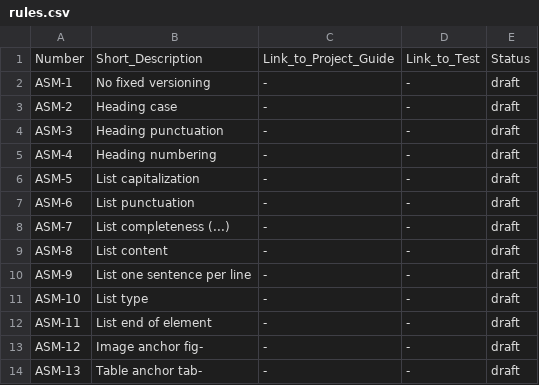
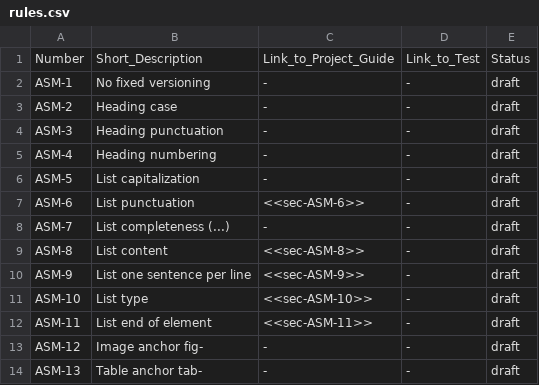
Before and after one commit to asam-ev/asam-project-guide, a CSV file: doc/modules/compendium/pages/writing_guidelines/rules.csv, drawn as a sheet; only a part is shown.

Commit message:
added anchors to sections in editorial guide, added links to project guide in rules.csv

```diff
--- a/doc/modules/compendium/pages/writing_guidelines/rules.csv
+++ b/doc/modules/compendium/pages/writing_guidelines/rules.csv
@@ -6,8 +6,8 @@ ASM-4,Heading numbering,-,-,draft
 ASM-5,List capitalization,-,-,draft
-ASM-6,List punctuation,-,-,draft
+ASM-6,List punctuation,<<sec-ASM-6>>,-,draft
 ASM-7,List completeness (...),-,-,draft
-ASM-8,List content,-,-,draft
-ASM-9,List one sentence per line,-,-,draft
-ASM-10,List type,-,-,draft
-ASM-11,List end of element,-,-,draft
+ASM-8,List content,<<sec-ASM-8>>,-,draft
+ASM-9,List one sentence per line,<<sec-ASM-9>>,-,draft
+ASM-10,List type,<<sec-ASM-10>>,-,draft
+ASM-11,List end of element,<<sec-ASM-11>>,-,draft
 ASM-12,Image anchor fig-,-,-,draft
```
Also changed, not shown: 1 other file.
